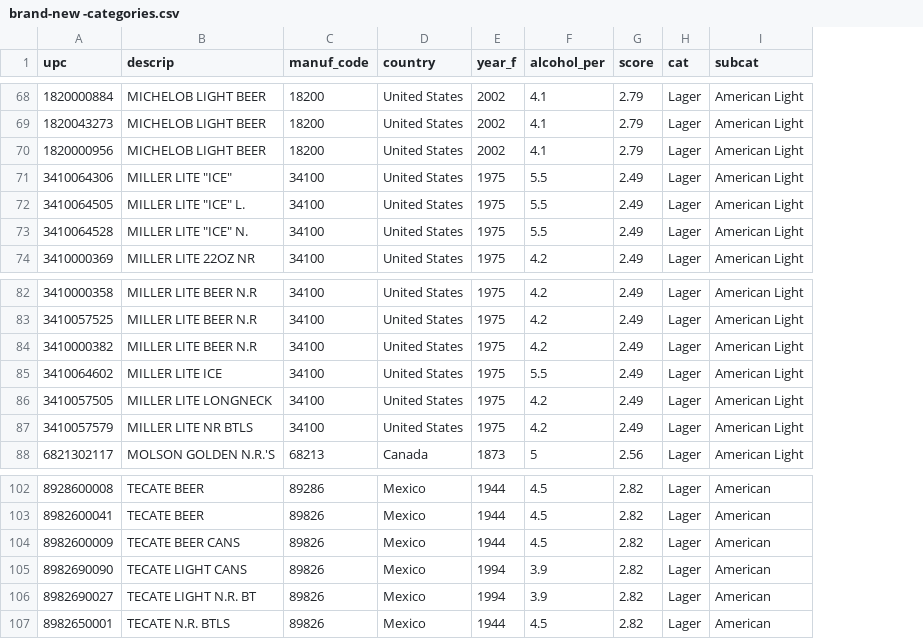
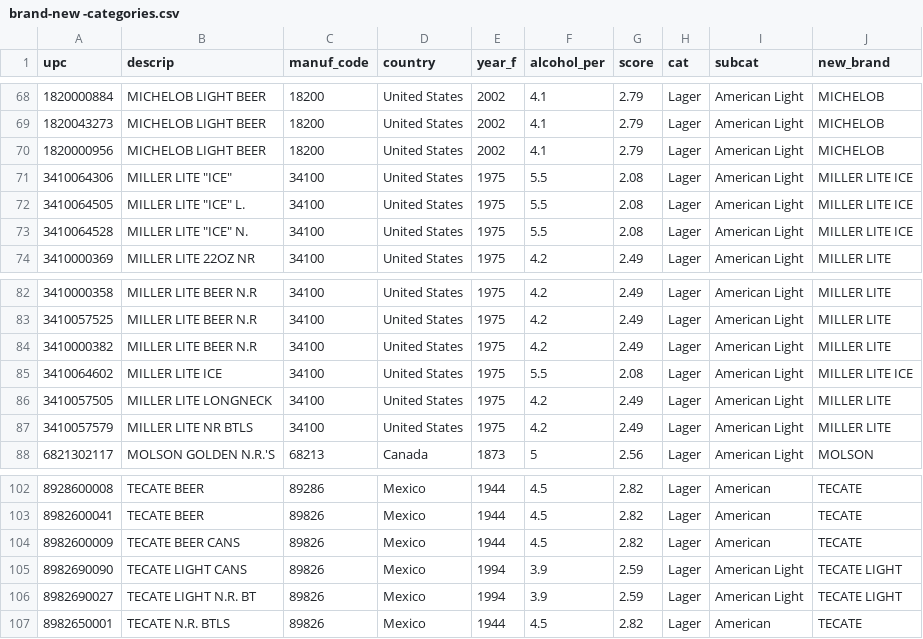
Before and after one commit to andresycalderon/econ2exam, a CSV file: brand-new -categories.csv, drawn as a sheet; only a part is shown, gaps mark what is left out; the diff covers the shown part only; the diff names each change by its address in the sheet, - before the commit and + after, or states it on an @@ line.

```diff
--- a/brand-new -categories.csv
+++ b/brand-new -categories.csv
+column J (new_brand), rows 68-74: MICHELOB | MICHELOB | MICHELOB | MILLER LITE ICE | MILLER LITE ICE | MILLER LITE ICE | MILLER LITE; rows 82-88: MILLER LITE | MILLER LITE | MILLER LITE | MILLER LITE ICE | MILLER LITE | MILLER LITE | MOLSON; rows 102-107: TECATE | TECATE | TECATE | TECATE LIGHT | TECATE LIGHT | TECATE
-G71:G73 (score): 2.49
+G71:G73 (score): 2.08
-G85 (score): 2.49
+G85 (score): 2.08
-G105:G106 (score): 2.82
+G105:G106 (score): 2.59
-I105:I106 (subcat): American
+I105:I106 (subcat): American Light
```
Also changed, not shown: 21 edited cells elsewhere in this file.
